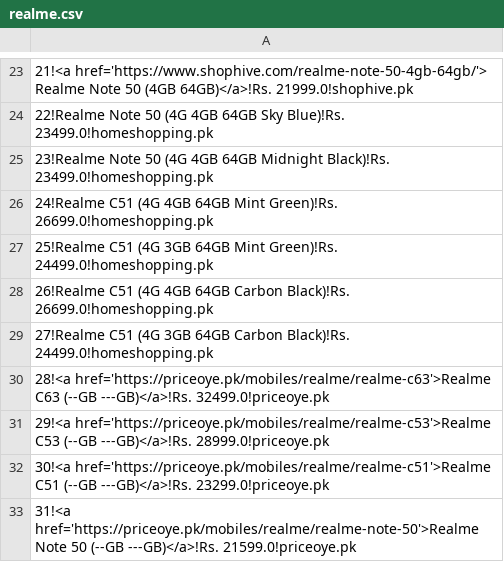
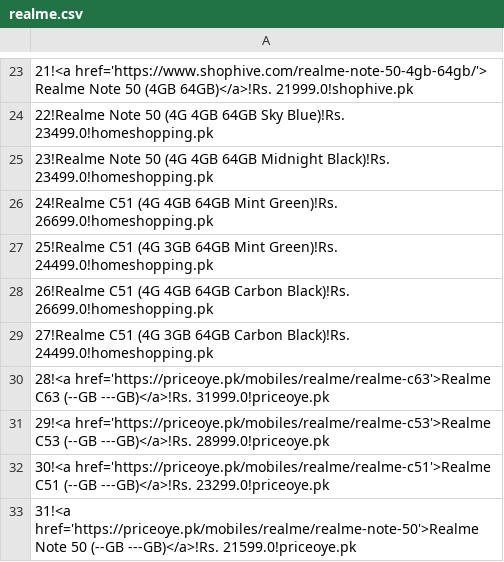
Before and after one commit to maliksuhail/mobileprices, a CSV file: assets/realme/realme.csv, drawn as a sheet; only a part is shown, gaps mark what is left out.

```diff
--- a/assets/realme/realme.csv
+++ b/assets/realme/realme.csv
@@ -29,3 +29,3 @@
 27!Realme C51 (4G 3GB 64GB Carbon Black)!Rs. 24499.0!homeshopping.pk
-28!<a href='https://priceoye.pk/mobiles/realme/realme-c63'>Realme C63 (--GB ---GB)</a>!Rs. 32499.0!priceoye.pk
+28!<a href='https://priceoye.pk/mobiles/realme/realme-c63'>Realme C63 (--GB ---GB)</a>!Rs. 31999.0!priceoye.pk
 29!<a href='https://priceoye.pk/mobiles/realme/realme-c53'>Realme C53 (--GB ---GB)</a>!Rs. 28999.0!priceoye.pk
```
Also changed, not shown: assets/apple/apple.csv, assets/infinix/infinix.csv, 30 other files.
